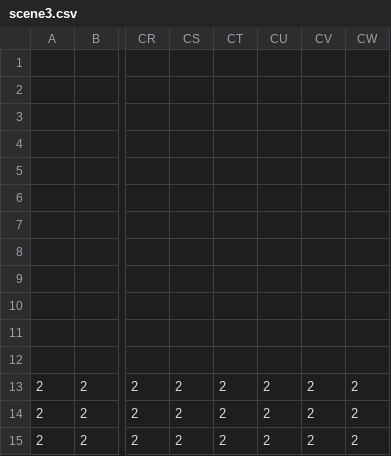
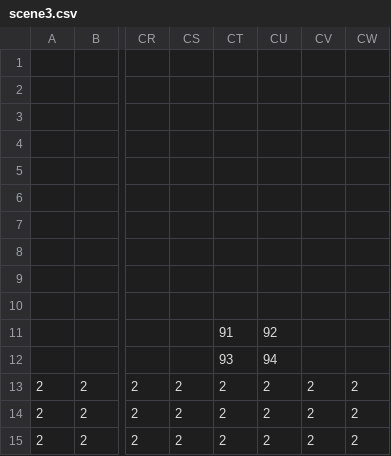
Before and after one commit to Rasmushauschild/SMB-Livet-er-ikke-mere-end-en-serie-af-daarlige-traeninger-, a CSV file: SuperMarioBros/data/scene3.csv, drawn as a sheet; only a part is shown, gaps mark what is left out; the diff names each change by its address in the sheet, - before the commit and + after, or states it on an @@ line.

```diff
--- a/SuperMarioBros/data/scene3.csv
+++ b/SuperMarioBros/data/scene3.csv
-CT11: (empty)
+CT11: 91
-CU11: (empty)
+CU11: 92
-CT12: (empty)
+CT12: 93
-CU12: (empty)
+CU12: 94
```
Also changed, not shown: 6 other files.
